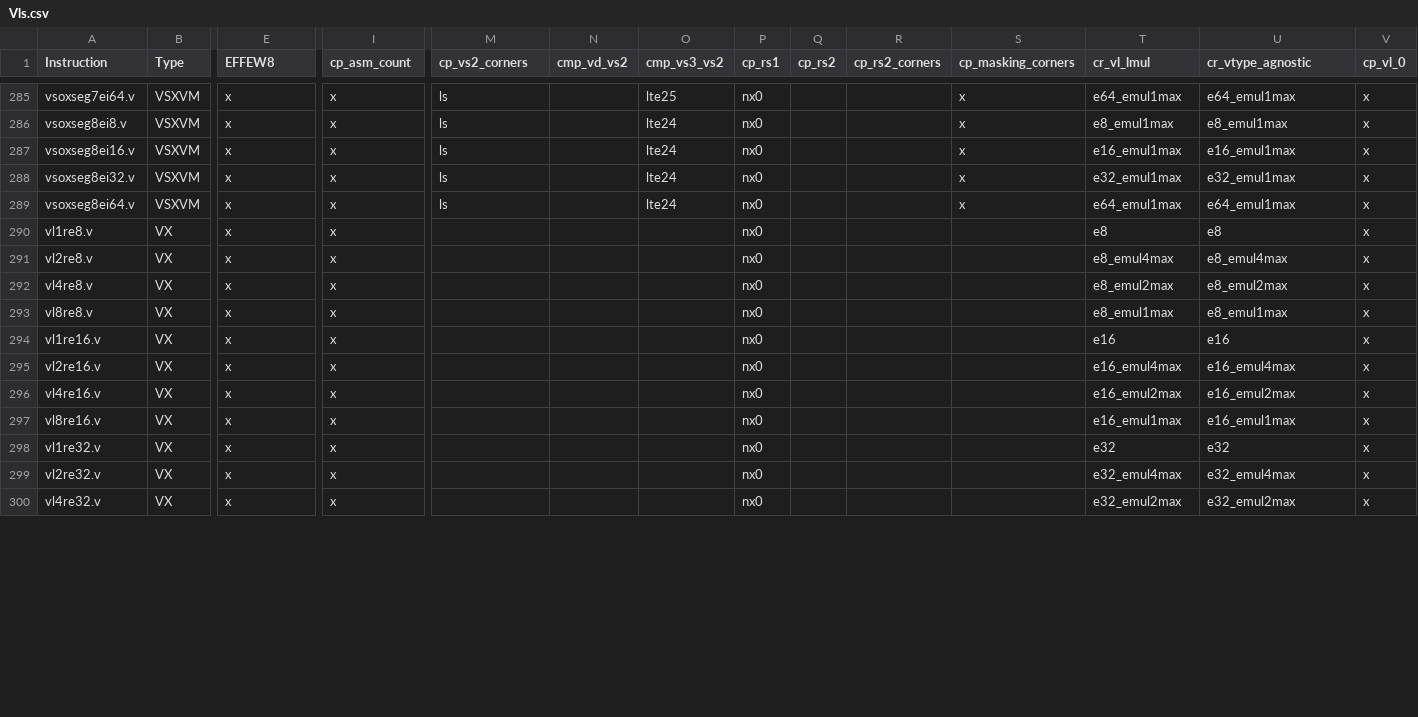
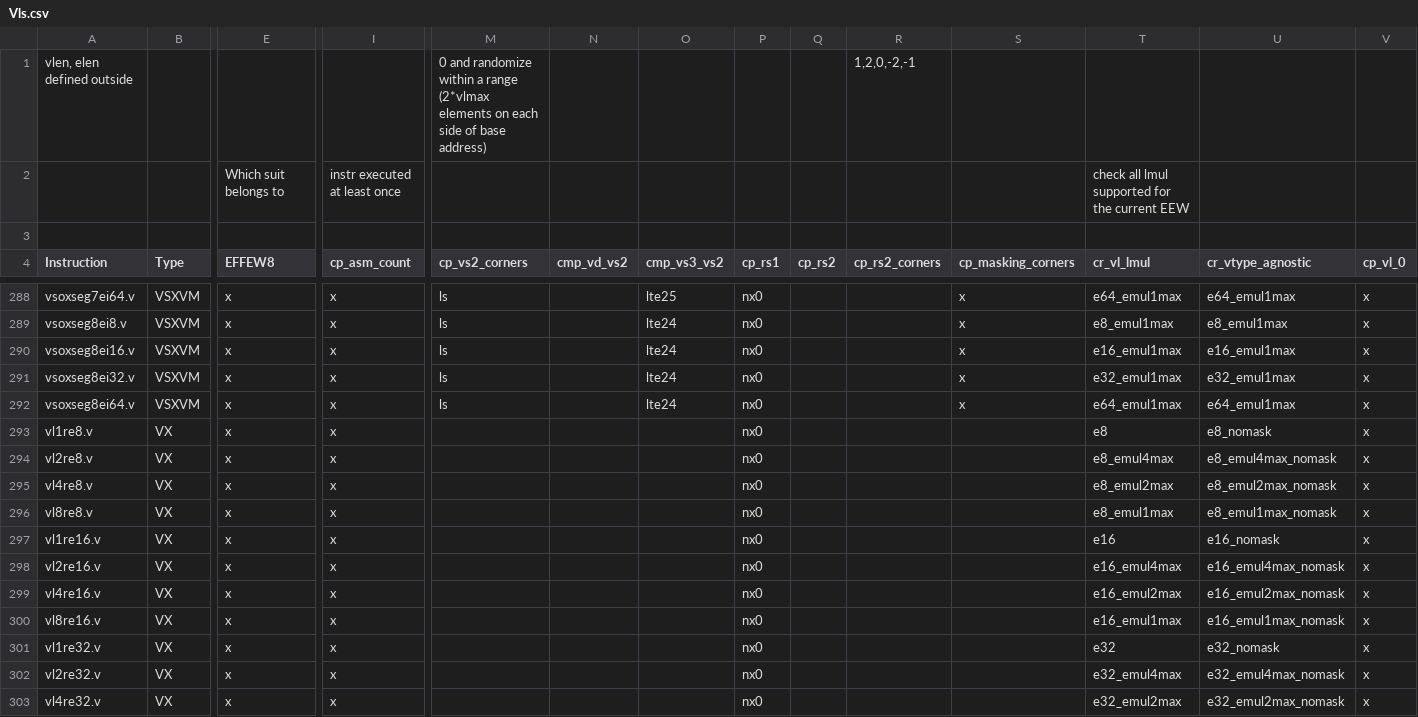
Before and after one commit to openhwgroup/cvw-arch-verif, a CSV file: testplans/Vls.csv, drawn as a sheet; only a part is shown, gaps mark what is left out; addresses are those after the commit; rows hold the shown columns only; the diff covers the shown part only; the diff names each change by its address in the sheet, - before the commit and + after, or states it on an @@ line.

```diff
--- a/testplans/Vls.csv
+++ b/testplans/Vls.csv
+row 1: vlen, elen defined outside |  |  |  | 0 and randomize within a range (2*vlmax elements on each side of base address) |  |  |  |  | 1,2,0,-2,-1
+row 2:  |  | Which suit belongs to | instr executed at least once |  |  |  |  |  |  |  | check all lmul supported for the current EEW
+row 3: (empty)
-U293 (cr_vtype_agnostic): e8
+U293 (cr_vtype_agnostic): e8_nomask
-U294 (cr_vtype_agnostic): e8_emul4max
+U294 (cr_vtype_agnostic): e8_emul4max_nomask
-U295 (cr_vtype_agnostic): e8_emul2max
+U295 (cr_vtype_agnostic): e8_emul2max_nomask
-U296 (cr_vtype_agnostic): e8_emul1max
+U296 (cr_vtype_agnostic): e8_emul1max_nomask
-U297 (cr_vtype_agnostic): e16
+U297 (cr_vtype_agnostic): e16_nomask
-U298 (cr_vtype_agnostic): e16_emul4max
+U298 (cr_vtype_agnostic): e16_emul4max_nomask
-U299 (cr_vtype_agnostic): e16_emul2max
+U299 (cr_vtype_agnostic): e16_emul2max_nomask
-U300 (cr_vtype_agnostic): e16_emul1max
+U300 (cr_vtype_agnostic): e16_emul1max_nomask
-U301 (cr_vtype_agnostic): e32
+U301 (cr_vtype_agnostic): e32_nomask
-U302 (cr_vtype_agnostic): e32_emul4max
+U302 (cr_vtype_agnostic): e32_emul4max_nomask
-U303 (cr_vtype_agnostic): e32_emul2max
+U303 (cr_vtype_agnostic): e32_emul2max_nomask
```
Also changed, not shown: 11 edited cells elsewhere in this file, testplans/Vf.csv, testplans/Vx.csv, 2 other files.
